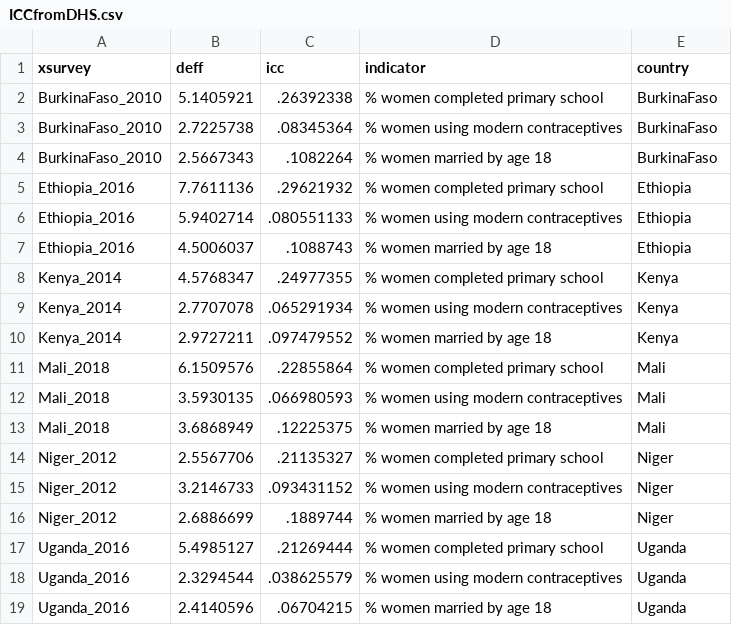
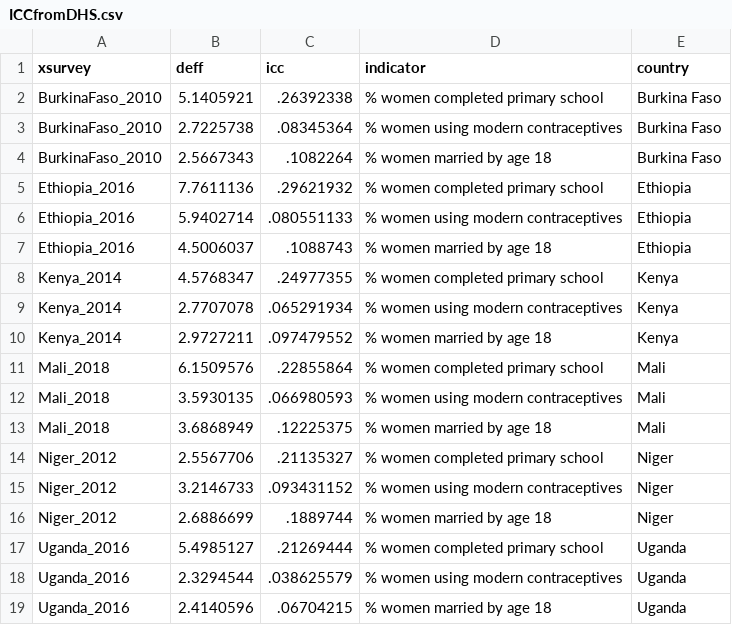
Before and after one commit to yoonjoung/Shiny_DesignEffect, a CSV file: ICCfromDHS.csv, drawn as a sheet.

```diff
--- a/ICCfromDHS.csv
+++ b/ICCfromDHS.csv
@@ -1,5 +1,5 @@
 xsurvey,deff,icc,indicator,country
-BurkinaFaso_2010,5.1405921,.26392338,% women completed primary school,BurkinaFaso
-BurkinaFaso_2010,2.7225738,.08345364,% women using modern contraceptives,BurkinaFaso
-BurkinaFaso_2010,2.5667343,.1082264,% women married by age 18,BurkinaFaso
+BurkinaFaso_2010,5.1405921,.26392338,% women completed primary school,Burkina Faso
+BurkinaFaso_2010,2.7225738,.08345364,% women using modern contraceptives,Burkina Faso
+BurkinaFaso_2010,2.5667343,.1082264,% women married by age 18,Burkina Faso
 Ethiopia_2016,7.7611136,.29621932,% women completed primary school,Ethiopia
```
Also changed, not shown: 4 other files.
